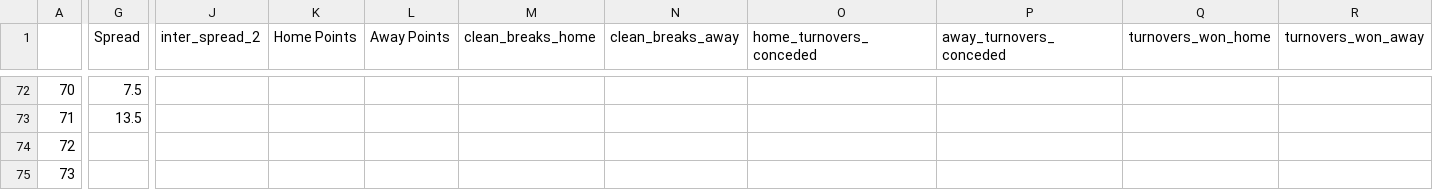
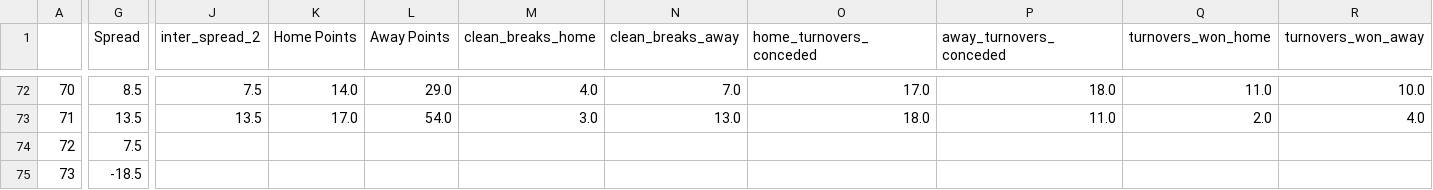
Before and after one commit to ZeNoonan/rugby, a CSV file: super_rugby_2023.csv, drawn as a sheet; only a part is shown, gaps mark what is left out; the diff covers the shown part only; the diff names each change by its address in the sheet, - before the commit and + after, or states it on an @@ line.

```diff
--- a/super_rugby_2023.csv
+++ b/super_rugby_2023.csv
-G72 (Spread): 7.5
+G72 (Spread): 8.5
-J72 (inter_spread_2): (empty)
+J72 (inter_spread_2): 7.5
-K72 (Home Points): (empty)
+K72 (Home Points): 14.0
-L72 (Away Points): (empty)
+L72 (Away Points): 29.0
-M72 (clean_breaks_home): (empty)
+M72 (clean_breaks_home): 4.0
-N72 (clean_breaks_away): (empty)
+N72 (clean_breaks_away): 7.0
-O72 (home_turnovers_conceded): (empty)
+O72 (home_turnovers_conceded): 17.0
-P72 (away_turnovers_conceded): (empty)
+P72 (away_turnovers_conceded): 18.0
-Q72 (turnovers_won_home): (empty)
+Q72 (turnovers_won_home): 11.0
-R72 (turnovers_won_away): (empty)
+R72 (turnovers_won_away): 10.0
-J73 (inter_spread_2): (empty)
+J73 (inter_spread_2): 13.5
-K73 (Home Points): (empty)
+K73 (Home Points): 17.0
-L73 (Away Points): (empty)
+L73 (Away Points): 54.0
-M73 (clean_breaks_home): (empty)
+M73 (clean_breaks_home): 3.0
-N73 (clean_breaks_away): (empty)
+N73 (clean_breaks_away): 13.0
-O73 (home_turnovers_conceded): (empty)
+O73 (home_turnovers_conceded): 18.0
-P73 (away_turnovers_conceded): (empty)
+P73 (away_turnovers_conceded): 11.0
-Q73 (turnovers_won_home): (empty)
+Q73 (turnovers_won_home): 2.0
-R73 (turnovers_won_away): (empty)
+R73 (turnovers_won_away): 4.0
-G74 (Spread): (empty)
+G74 (Spread): 7.5
-G75 (Spread): (empty)
+G75 (Spread): -18.5
```
Also changed, not shown: 64 edited cells elsewhere in this file.
